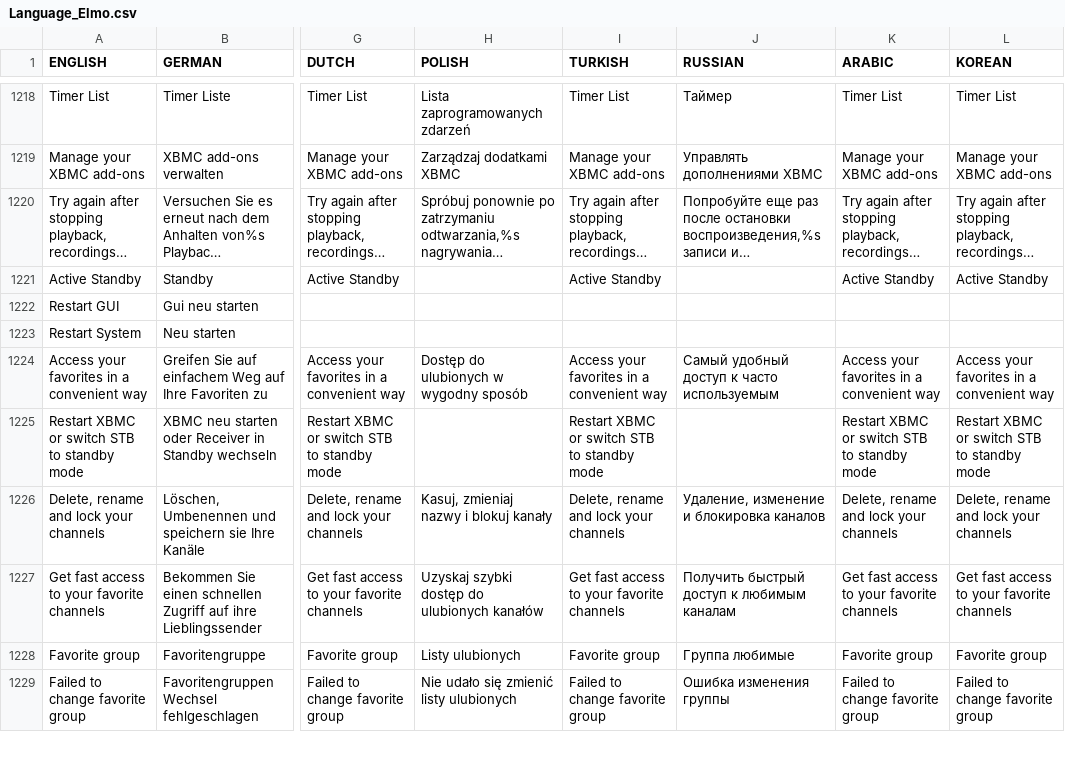
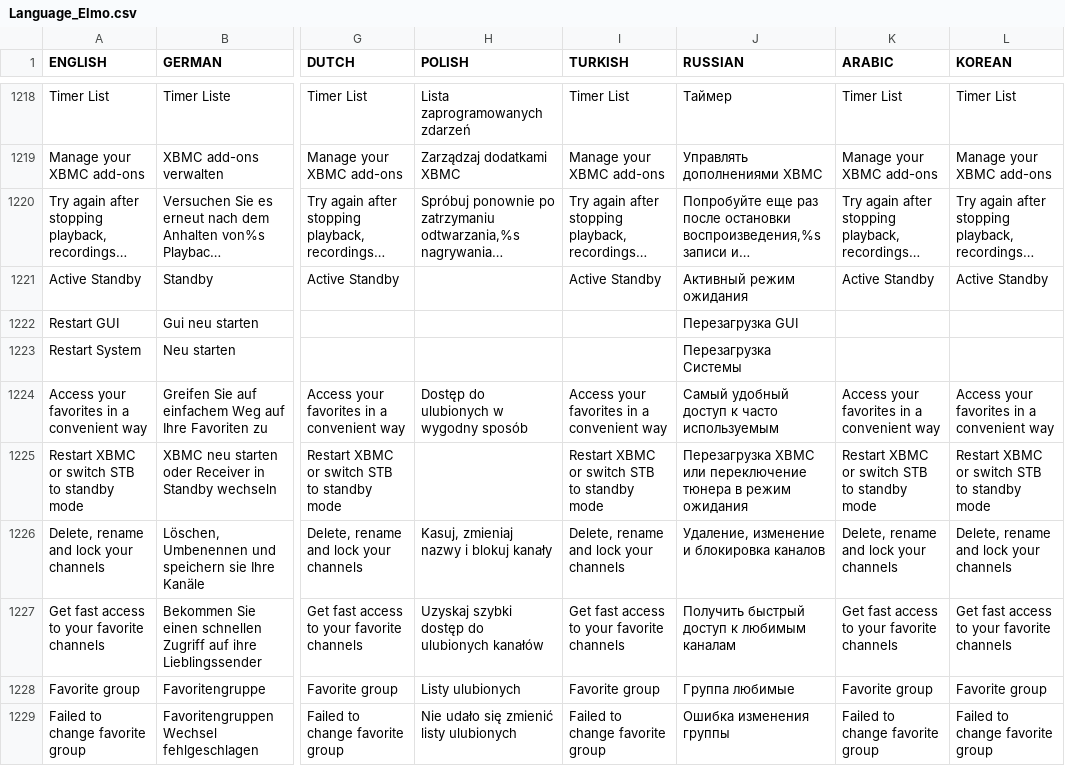
Before and after one commit to prismcube/script.mbox, a CSV file: pvr/gui/windows/Language_Elmo.csv, drawn as a sheet; only a part is shown, gaps mark what is left out; long unchanged cells end in …; the diff covers the shown part only; the diff names each change by its address in the sheet, - before the commit and + after, or states it on an @@ line.

Commit message:
Updated MR_LANG ( Russian )

```diff
--- a/pvr/gui/windows/Language_Elmo.csv
+++ b/pvr/gui/windows/Language_Elmo.csv
-J1221 (RUSSIAN): (empty)
+J1221 (RUSSIAN): Активный режим ожидания
-J1222 (RUSSIAN): (empty)
+J1222 (RUSSIAN): Перезагрузка GUI
-J1223 (RUSSIAN): (empty)
+J1223 (RUSSIAN): Перезагрузка Системы
-J1225 (RUSSIAN): (empty)
+J1225 (RUSSIAN): Перезагрузка XBMC или переключение тюнера в режим ожидания
```
Also changed, not shown: 60 edited cells elsewhere in this file, 1 other file.
